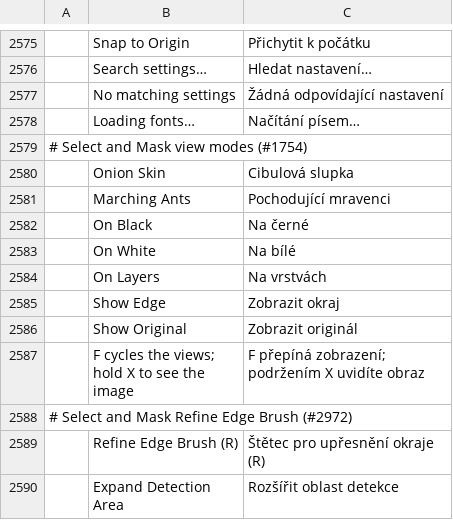
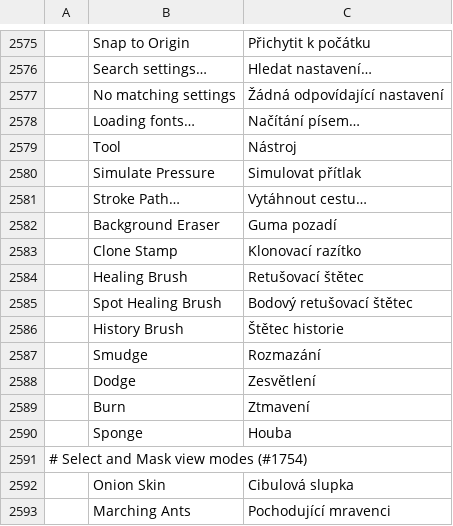
Before and after one commit to salim-studio/photosweet, a TSV file: crates/ui-egui/src/i18n/cs.tsv, drawn as a sheet; only a part is shown, gaps mark what is left out; the shorter side is filled out with more unchanged rows; the diff names each change by its address in the sheet, - before the commit and + after, or states it on an @@ line.

```diff
--- a/crates/ui-egui/src/i18n/cs.tsv
+++ b/crates/ui-egui/src/i18n/cs.tsv
+row 2579:  | Tool | Nástroj
+row 2580:  | Simulate Pressure | Simulovat přítlak
+row 2581:  | Stroke Path… | Vytáhnout cestu…
+row 2582:  | Background Eraser | Guma pozadí
+row 2583:  | Clone Stamp | Klonovací razítko
+row 2584:  | Healing Brush | Retušovací štětec
+row 2585:  | Spot Healing Brush | Bodový retušovací štětec
+row 2586:  | History Brush | Štětec historie
+row 2587:  | Smudge | Rozmazání
+row 2588:  | Dodge | Zesvětlení
+row 2589:  | Burn | Ztmavení
+row 2590:  | Sponge | Houba
```
Also changed, not shown: crates/ui-egui/src/i18n/el.tsv, crates/ui-egui/src/i18n/ru.tsv, 20 other files.
